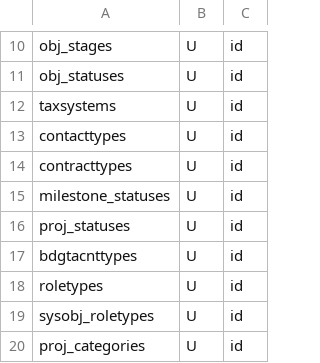
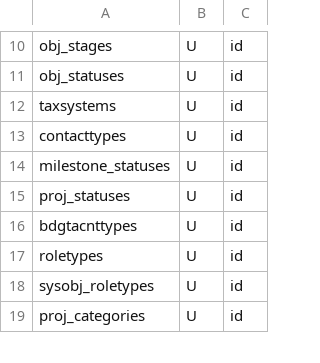
Before and after one commit to snsusa02-png/sas3, a CSV file: database/seeds/src/sys/_list.csv, drawn as a sheet; only a part is shown, gaps mark what is left out.

```diff
--- a/database/seeds/src/sys/_list.csv
+++ b/database/seeds/src/sys/_list.csv
@@ -13,3 +13,2 @@ taxsystems,U,id
 contacttypes,U,id
-contracttypes,U,id
 milestone_statuses,U,id
```
